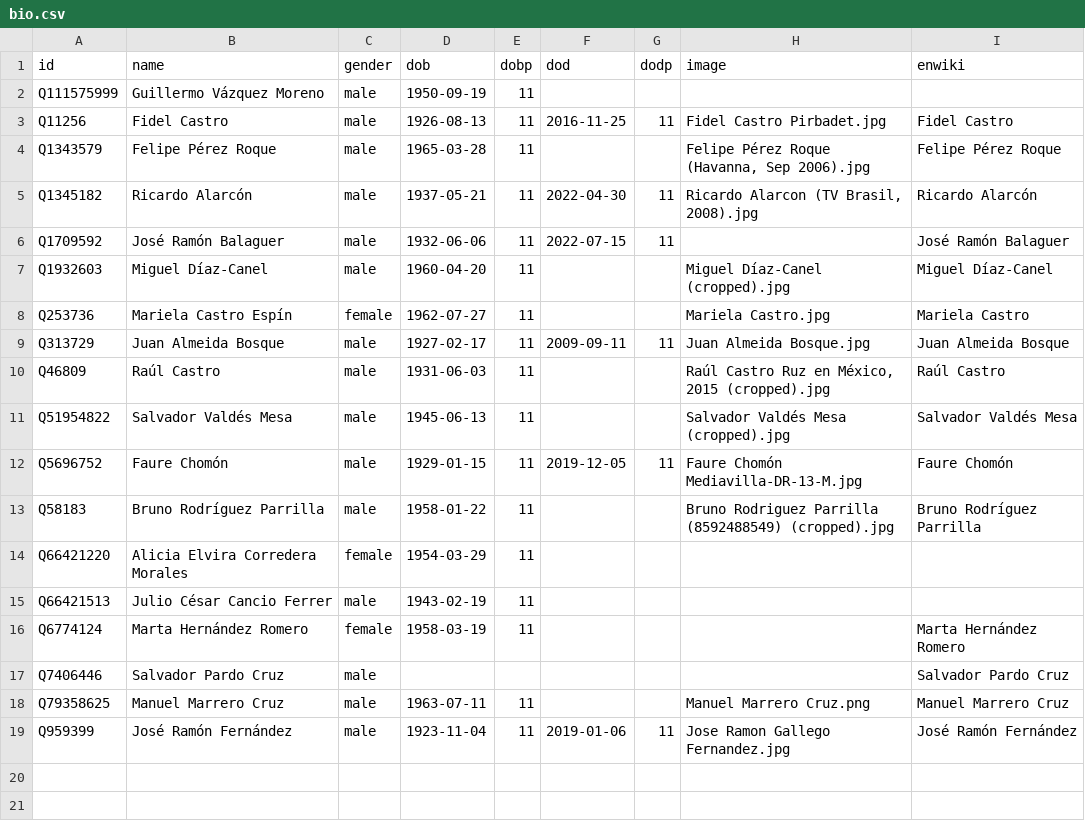
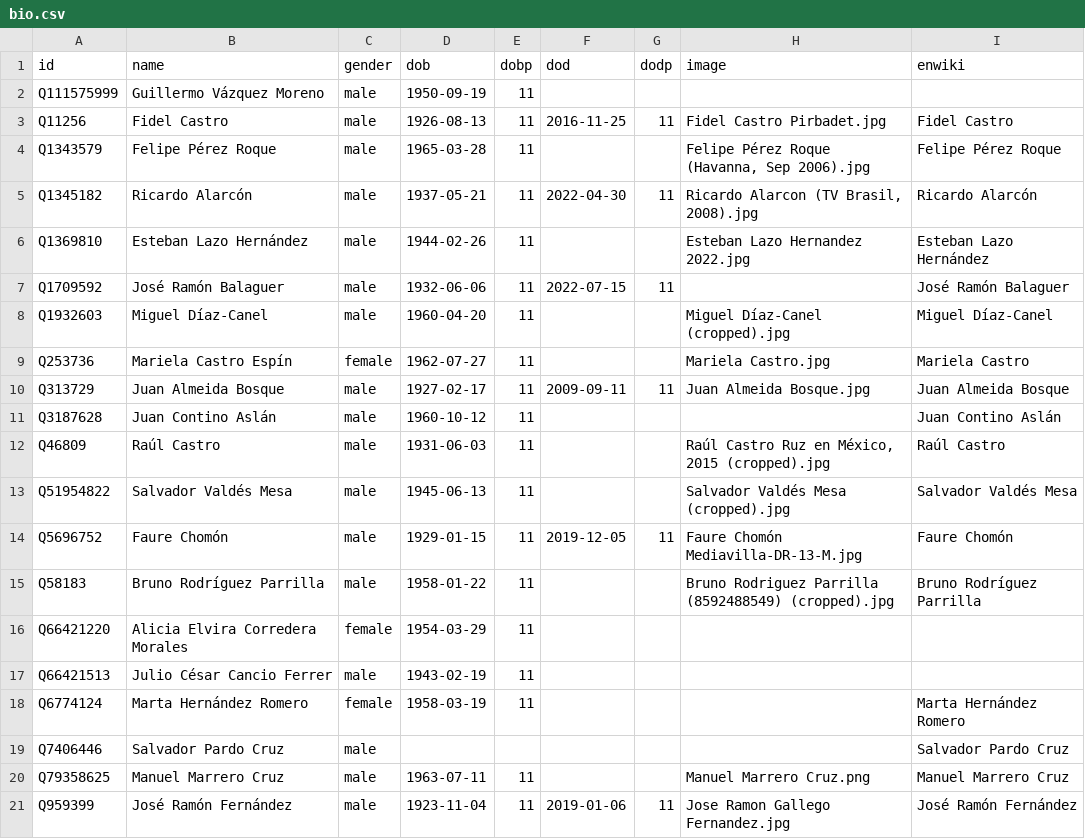
Before and after one commit to every-politician-scrapers/cuba, a CSV file: html/bio.csv, drawn as a sheet.

```diff
--- a/html/bio.csv
+++ b/html/bio.csv
@@ -5,2 +5,3 @@ Q1343579,Felipe Pérez Roque,male,1965-03-28,11,,,"Felipe Pérez Roque (Havanna,
 Q1345182,Ricardo Alarcón,male,1937-05-21,11,2022-04-30,11,"Ricardo Alarcon (TV Brasil, 2008).jpg",Ricardo Alarcón
+Q1369810,Esteban Lazo Hernández,male,1944-02-26,11,,,Esteban Lazo Hernandez 2022.jpg,Esteban Lazo Hernández
 Q1709592,José Ramón Balaguer,male,1932-06-06,11,2022-07-15,11,,José Ramón Balaguer
@@ -9,2 +10,3 @@ Q253736,Mariela Castro Espín,female,1962-07-27,11,,,Mariela Castro.jpg,Mariela
 Q313729,Juan Almeida Bosque,male,1927-02-17,11,2009-09-11,11,Juan Almeida Bosque.jpg,Juan Almeida Bosque
+Q3187628,Juan Contino Aslán,male,1960-10-12,11,,,,Juan Contino Aslán
 Q46809,Raúl Castro,male,1931-06-03,11,,,"Raúl Castro Ruz en México, 2015 (cropped).jpg",Raúl Castro
```
Also changed, not shown: html/current.csv, html/holders21.csv, 4 other files.
